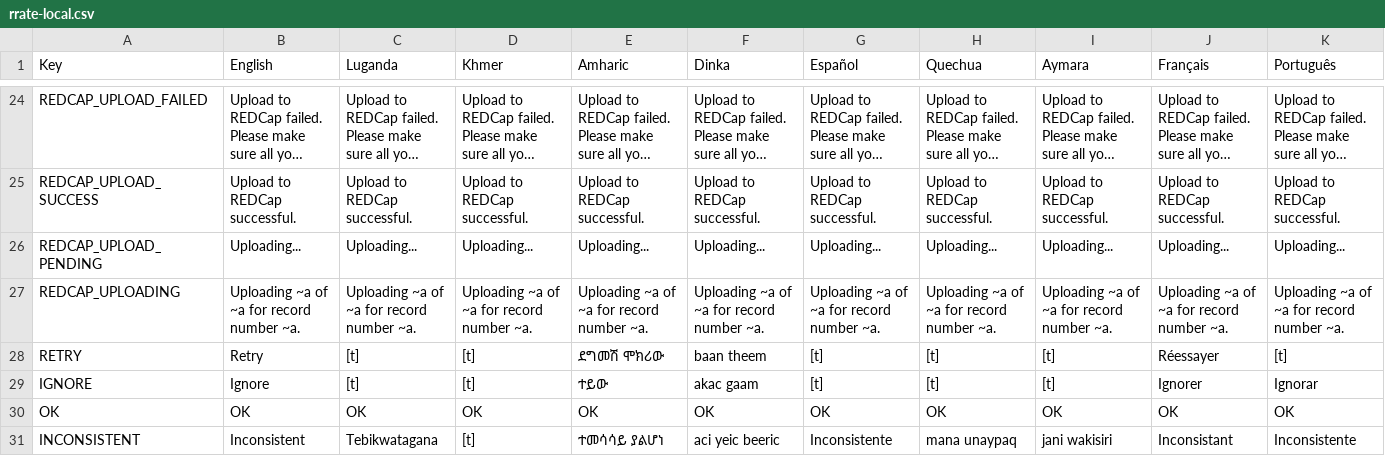
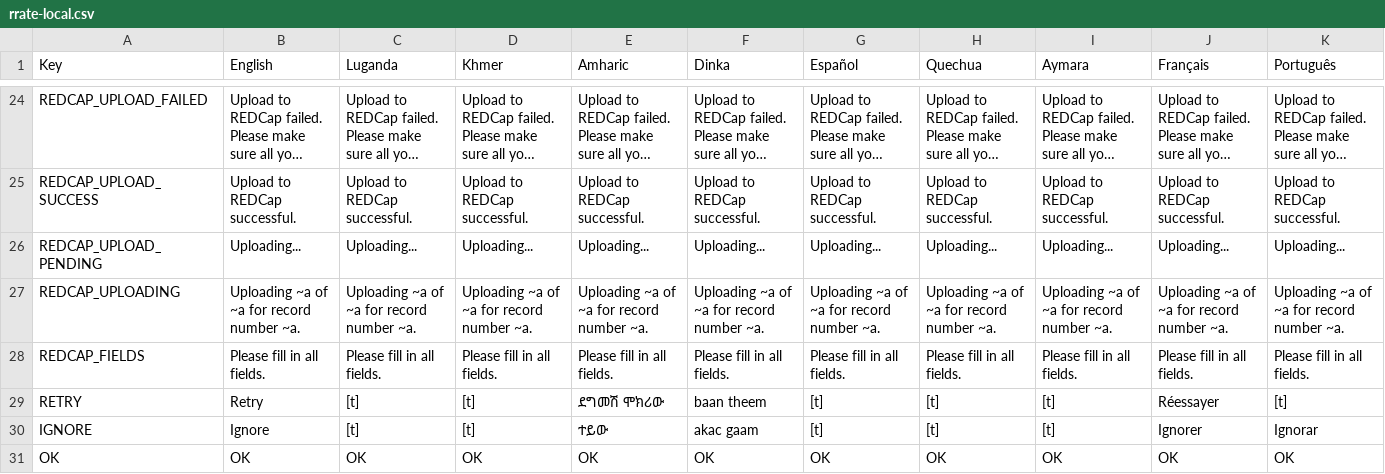
Before and after one commit to part-cw/LNhealth, a CSV file: modules/rrate/rrate-local.csv, drawn as a sheet; only a part is shown, gaps mark what is left out; the shorter side is filled out with more unchanged rows; long unchanged cells end in ….

Commit message:
RRATE: Added popup warning user about blank fields in REDCap upload, preventing proceeding further.

```diff
--- a/modules/rrate/rrate-local.csv
+++ b/modules/rrate/rrate-local.csv
@@ -27,2 +27,3 @@ REDCAP_UPLOAD_PENDING,Uploading...,Uploading...,Uploading...,Uploading...,Upload
 REDCAP_UPLOADING,Uploading ~a of ~a for record number ~a.,Uploading ~a of ~a for record number ~a.,Uploading ~a of ~a for record number ~a.,Uploading ~a of ~a for record number ~a.,Uploading ~a of ~a for record number ~a.,Uploading ~a of ~a for record number ~a.,Uploading ~a of ~a for record number ~a.,Uploading ~a of ~a for record number ~a.,Uploading ~a of ~a for record number ~a.,Uploading ~a of ~a for record number ~a.
+REDCAP_FIELDS,Please fill in all fields.,Please fill in all fields.,Please fill in all fields.,Please fill in all fields.,Please fill in all fields.,Please fill in all fields.,Please fill in all fields.,Please fill in all fields.,Please fill in all fields.,Please fill in all fields.
 RETRY,Retry,[t],[t],ደግመሽ ሞክሪው,baan theem,[t],[t],[t],Réessayer,[t]
```
Also changed, not shown: 1 other file.
